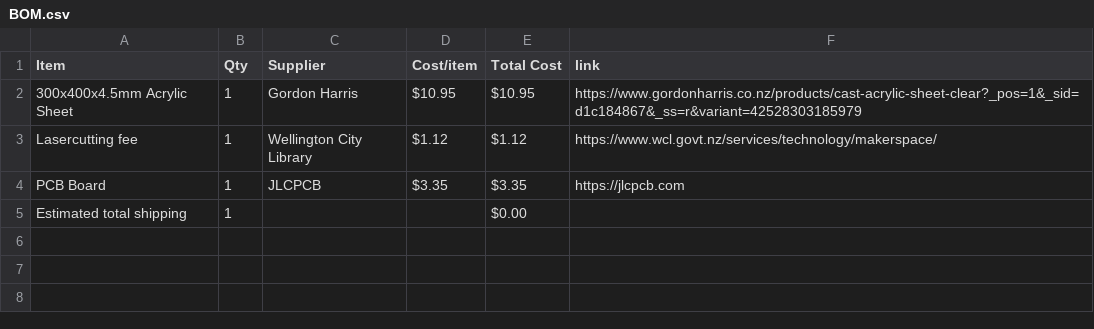
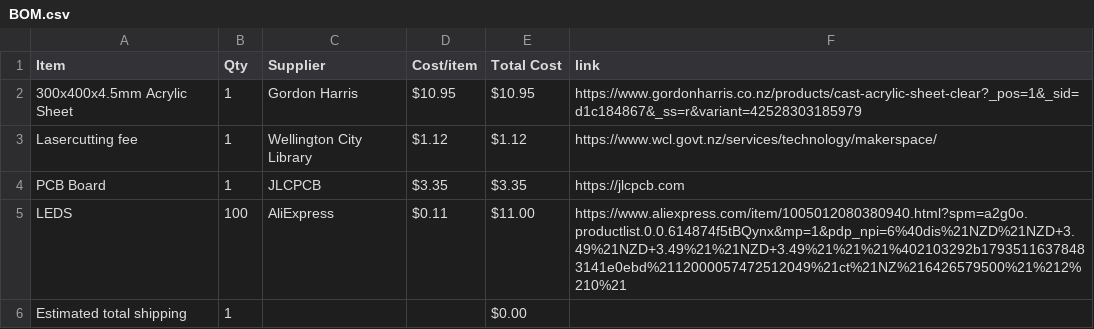
Before and after one commit to AsteroidSkewl/Reflectle, a CSV file: BOM.csv, drawn as a sheet; the diff names each change by its address in the sheet, - before the commit and + after, or states it on an @@ line.

Commit message:
Sync Reflectle from Half Life

```diff
--- a/BOM.csv
+++ b/BOM.csv
+row 5: LEDS | 100 | AliExpress | $0.11 | $11.00 | https://www.aliexpress.com/item/1005012080380940.html?spm=a2g0o.productlist.0.0.614874f5tBQynx&mp=1&pdp_npi=6%40dis%21NZD%21NZD+3.49%21NZD+3.49%21%21NZD+3.49%21%21%21%402103292b17935116378483141e0ebd%2112000057472512049%21ct%21NZ%216426579500%21%212%210%21
```
